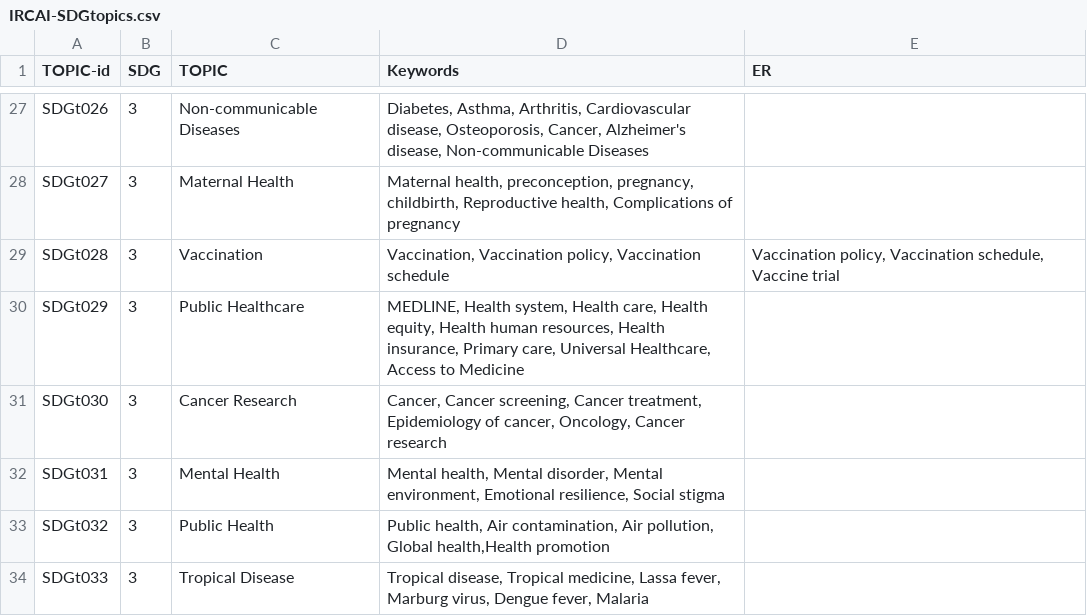
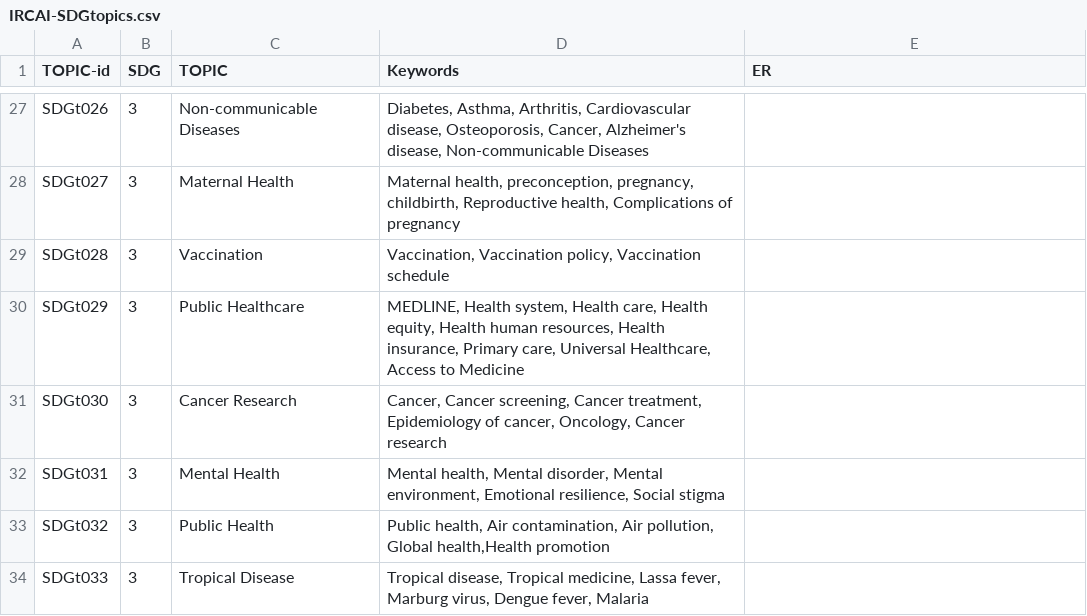
Before and after one commit to IRCAI-SDGobservatory/data, a CSV file: IRCAI-SDGtopics.csv, drawn as a sheet; only a part is shown, gaps mark what is left out.

Commit message:
Update IRCAI-SDGtopics.csv

```diff
--- a/IRCAI-SDGtopics.csv
+++ b/IRCAI-SDGtopics.csv
@@ -28,3 +28,3 @@ SDGt026,3,Non-communicable Diseases,"Diabetes, Asthma, Arthritis, Cardiovascular
 SDGt027,3,Maternal Health,"Maternal health, preconception, pregnancy, childbirth, Reproductive health, Complications of pregnancy",
-SDGt028,3,Vaccination,"Vaccination, Vaccination policy, Vaccination schedule" ,"Vaccination policy, Vaccination schedule, Vaccine trial",
+SDGt028,3,Vaccination,"Vaccination, Vaccination policy, Vaccination schedule",
 SDGt029,3,Public Healthcare,"MEDLINE, Health system, Health care, Health equity, Health human resources, Health insurance, Primary care, Universal Healthcare, Access to Medicine",
```
